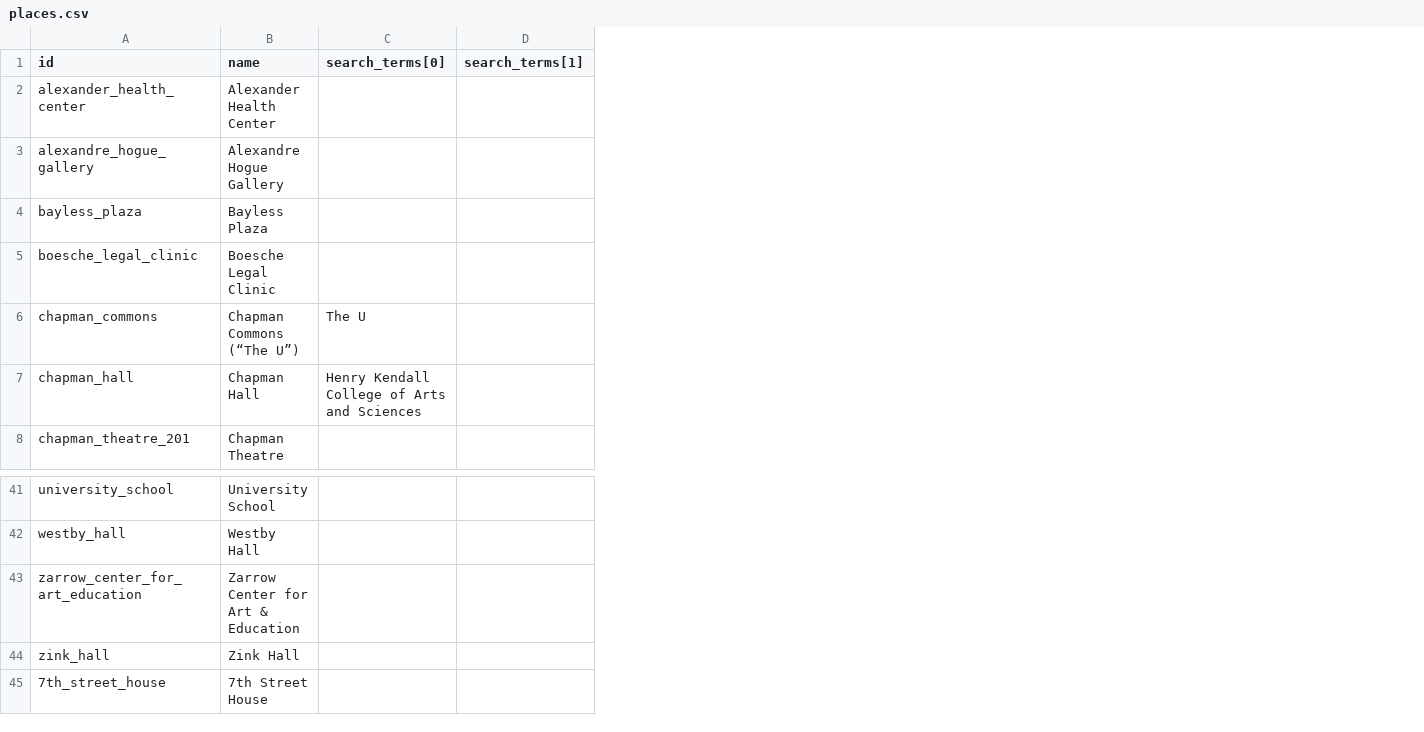
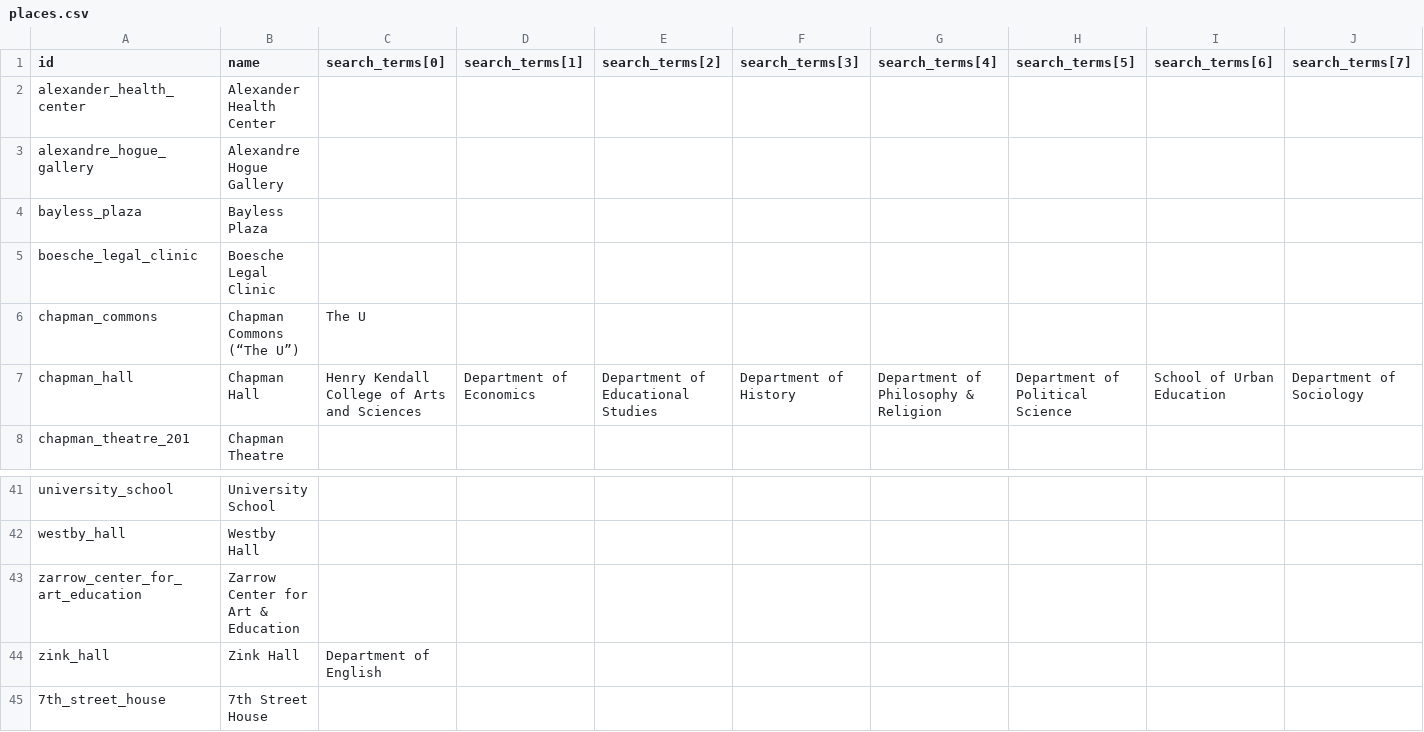
Before and after one commit to chadac/utulsa-react-map, a CSV file: src/data/places.csv, drawn as a sheet; only a part is shown, gaps mark what is left out; the diff covers the shown part only; the diff names each change by its address in the sheet, - before the commit and + after, or states it on an @@ line.

Commit message:
https://trello.com/c/DR86hcOS Adding department names as alternate keys.

```diff
--- a/src/data/places.csv
+++ b/src/data/places.csv
+column E (search_terms[2]), row 7: Department of Educational Studies
+column F (search_terms[3]), row 7: Department of History
+column G (search_terms[4]), row 7: Department of Philosophy & Religion
+column H (search_terms[5]), row 7: Department of Political Science
+column I (search_terms[6]), row 7: School of Urban Education
+column J (search_terms[7]), row 7: Department of Sociology
-D7 (search_terms[1]): (empty)
+D7 (search_terms[1]): Department of Economics
-C44 (search_terms[0]): (empty)
+C44 (search_terms[0]): Department of English
```
Also changed, not shown: 16 edited cells elsewhere in this file, 1 other file.
